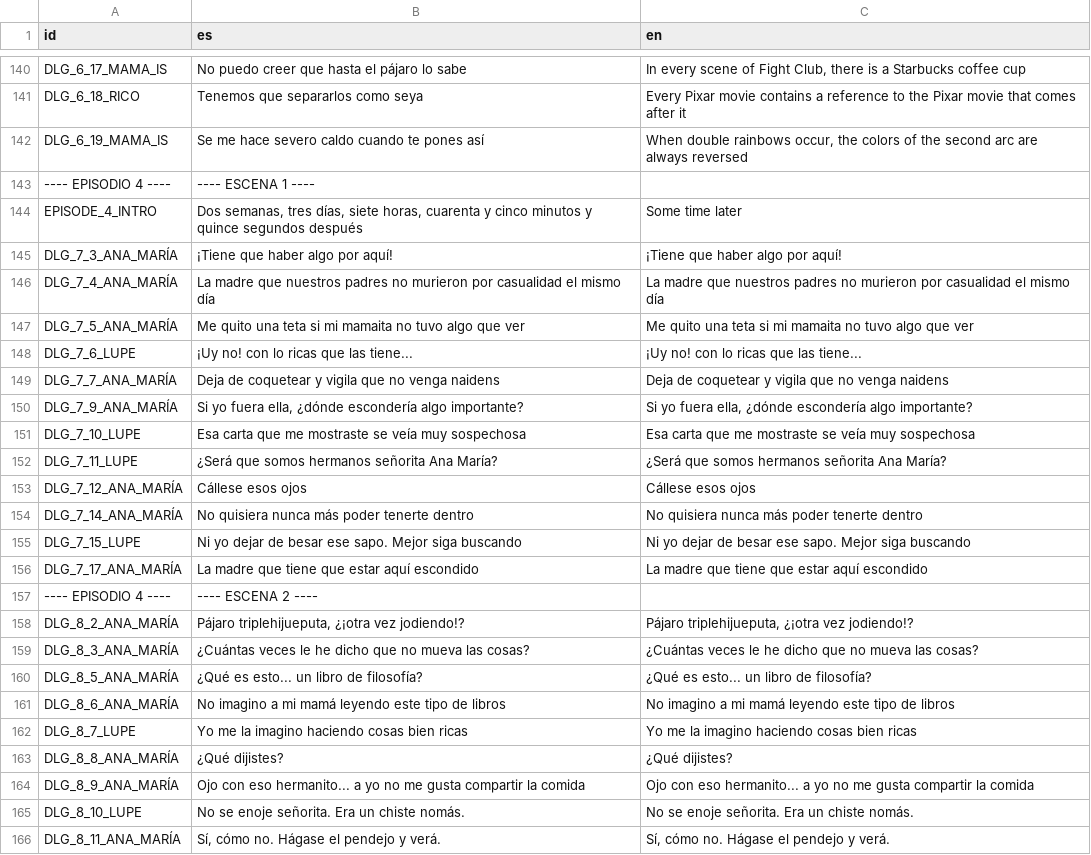
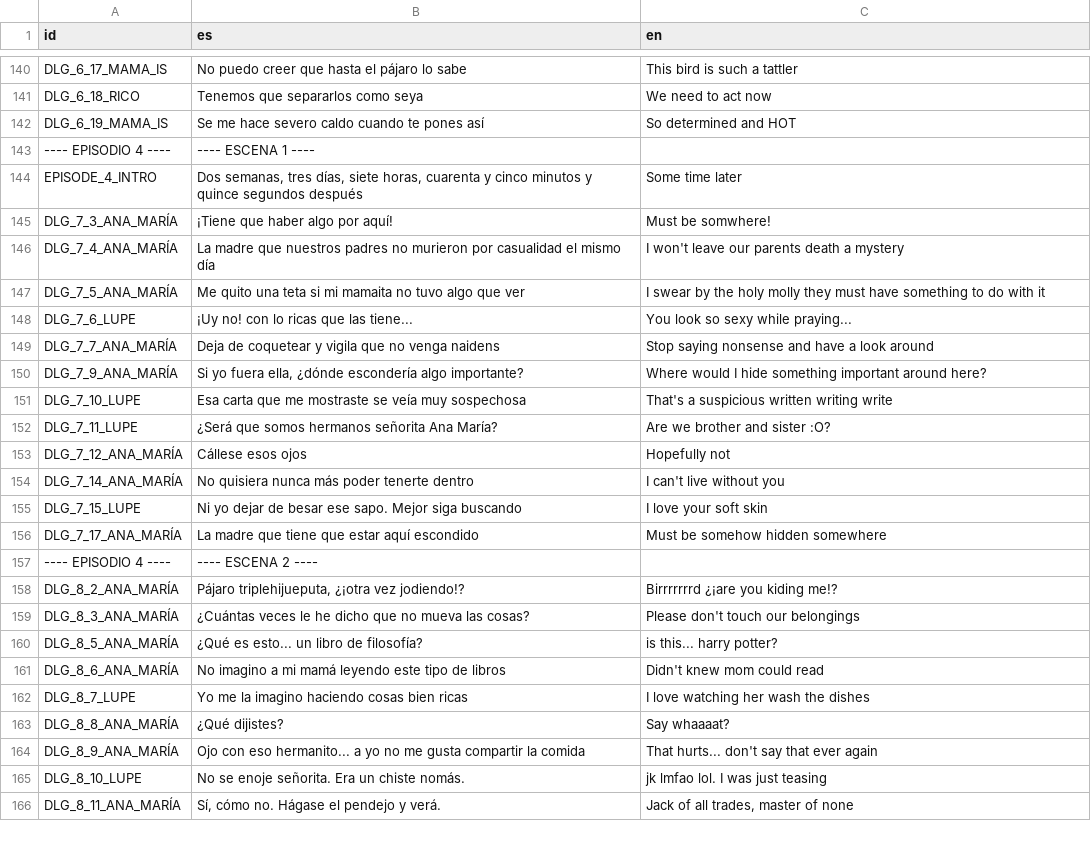
Before and after one commit to Perro-Viejo/ElPajaroQuemamais, a CSV file: assets/localization/localization.csv, drawn as a sheet; only a part is shown, gaps mark what is left out; the diff covers the shown part only; the diff names each change by its address in the sheet, - before the commit and + after, or states it on an @@ line.

Commit message:
added finished english translation, stop bgs on ending screen

```diff
--- a/assets/localization/localization.csv
+++ b/assets/localization/localization.csv
-C140 (en): In every scene of Fight Club, there is a Starbucks coffee cup
+C140 (en): This bird is such a tattler
-C141 (en): Every Pixar movie contains a reference to the Pixar movie that comes after it
+C141 (en): We need to act now
-C142 (en): When double rainbows occur, the colors of the second arc are always reversed
+C142 (en): So determined and HOT
-C145 (en): ¡Tiene que haber algo por aquí!
+C145 (en): Must be somwhere!
-C146 (en): La madre que nuestros padres no murieron por casualidad el mismo día
+C146 (en): I won't leave our parents death a mystery
-C147 (en): Me quito una teta si mi mamaita no tuvo algo que ver
+C147 (en): I swear by the holy molly they must have something to do with it
-C148 (en): ¡Uy no! con lo ricas que las tiene...
+C148 (en): You look so sexy while praying...
-C149 (en): Deja de coquetear y vigila que no venga naidens
+C149 (en): Stop saying nonsense and have a look around
-C150 (en): Si yo fuera ella, ¿dónde escondería algo importante?
+C150 (en): Where would I hide something important around here?
-C151 (en): Esa carta que me mostraste se veía muy sospechosa
+C151 (en): That's a suspicious written writing write
-C152 (en): ¿Será que somos hermanos señorita Ana María?
+C152 (en): Are we brother and sister :O?
-C153 (en): Cállese esos ojos
+C153 (en): Hopefully not
-C154 (en): No quisiera nunca más poder tenerte dentro
+C154 (en): I can't live without you
-C155 (en): Ni yo dejar de besar ese sapo. Mejor siga buscando
+C155 (en): I love your soft skin
-C156 (en): La madre que tiene que estar aquí escondido
+C156 (en): Must be somehow hidden somewhere
-C158 (en): Pájaro triplehijueputa, ¿¡otra vez jodiendo!?
+C158 (en): Birrrrrrrd ¿¡are you kiding me!?
-C159 (en): ¿Cuántas veces le he dicho que no mueva las cosas?
+C159 (en): Please don't touch our belongings
-C160 (en): ¿Qué es esto... un libro de filosofía?
+C160 (en): is this... harry potter?
-C161 (en): No imagino a mi mamá leyendo este tipo de libros
+C161 (en): Didn't knew mom could read
-C162 (en): Yo me la imagino haciendo cosas bien ricas
+C162 (en): I love watching her wash the dishes
-C163 (en): ¿Qué dijistes?
+C163 (en): Say whaaaat?
-C164 (en): Ojo con eso hermanito... a yo no me gusta compartir la comida
+C164 (en): That hurts... don't say that ever again
-C165 (en): No se enoje señorita. Era un chiste nomás.
+C165 (en): jk lmfao lol. I was just teasing
-C166 (en): Sí, cómo no. Hágase el pendejo y verá.
+C166 (en): Jack of all trades, master of none
```
Also changed, not shown: 89 edited cells elsewhere in this file, 5 other files.
